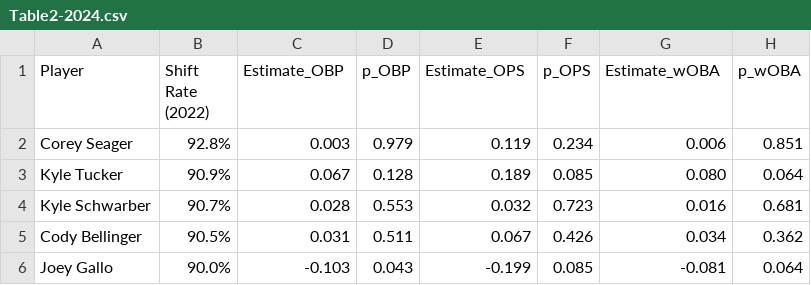
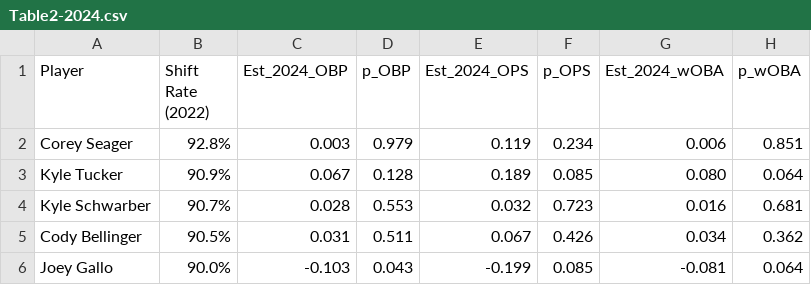
Before and after one commit to leekshaffer/Baseball-QEs, a CSV file: figs/Manuscript/Table2-2024.csv, drawn as a sheet; only a part is shown.

```diff
--- a/figs/Manuscript/Table2-2024.csv
+++ b/figs/Manuscript/Table2-2024.csv
@@ -1,2 +1,2 @@
-"Player","Shift Rate (2022)","Estimate_OBP","p_OBP","Estimate_OPS","p_OPS","Estimate_wOBA","p_wOBA"
+"Player","Shift Rate (2022)","Est_2024_OBP","p_OBP","Est_2024_OPS","p_OPS","Est_2024_wOBA","p_wOBA"
 "Corey Seager","92.8%"," 0.003","0.979"," 0.119","0.234"," 0.006","0.851"
```
Also changed, not shown: figs/Manuscript/Table2-2023.csv, 14 other files.
